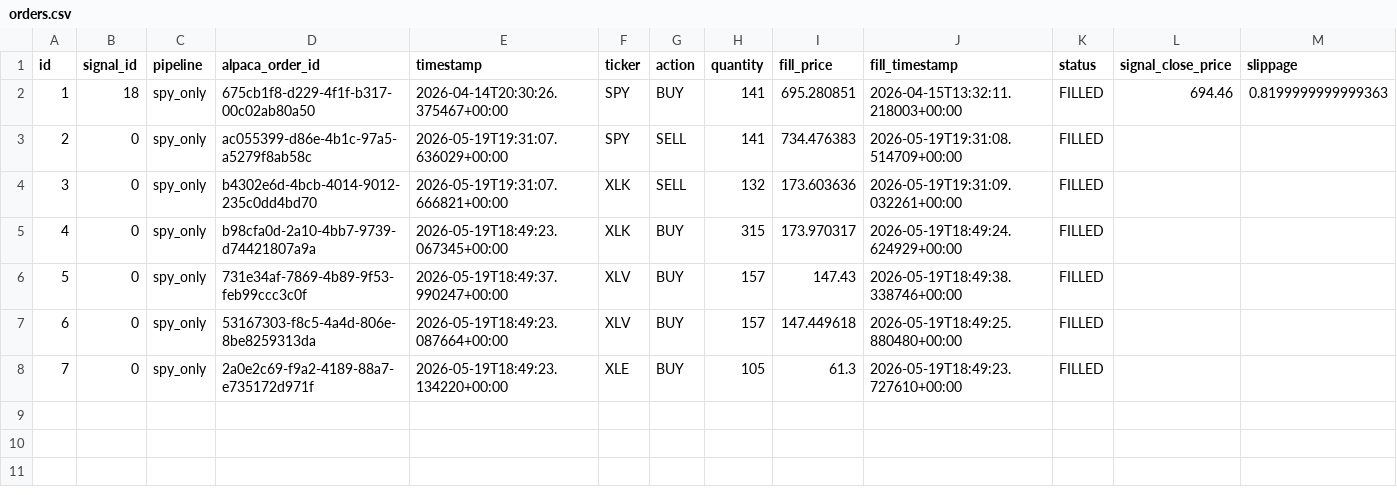
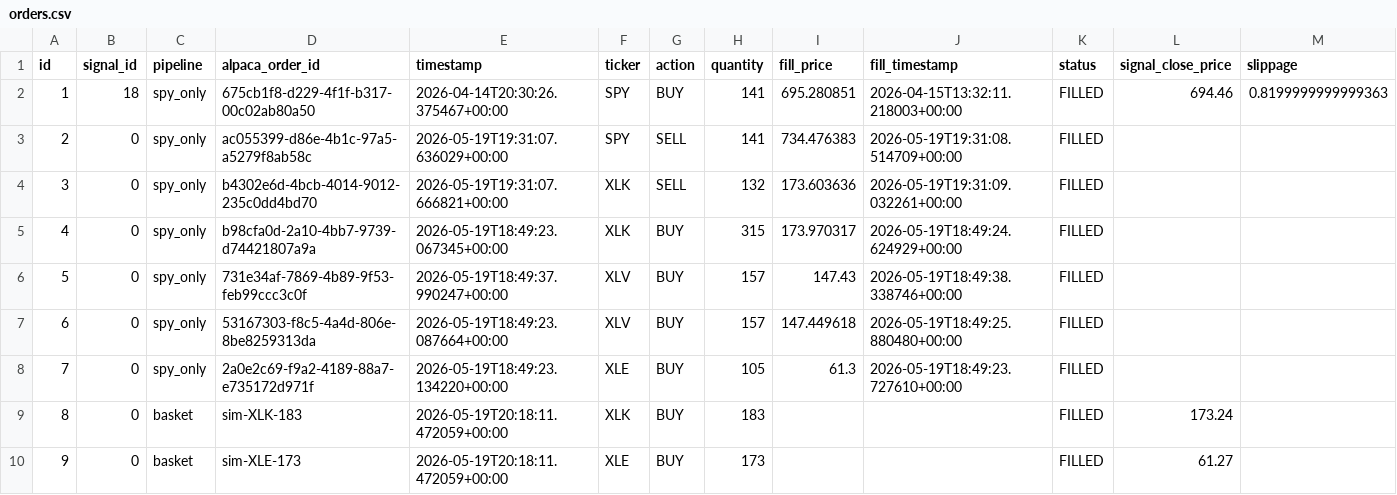
Before and after one commit to dads2busy/SchroederTrader, a CSV file: data/orders.csv, drawn as a sheet; the diff names each change by its address in the sheet, - before the commit and + after, or states it on an @@ line.

```diff
--- a/data/orders.csv
+++ b/data/orders.csv
+row 9: 8 | 0 | basket | sim-XLK-183 | 2026-05-19T20:18:11.472059+00:00 | XLK | BUY | 183 |  |  | FILLED | 173.24
+row 10: 9 | 0 | basket | sim-XLE-173 | 2026-05-19T20:18:11.472059+00:00 | XLE | BUY | 173 |  |  | FILLED | 61.27
```
Also changed, not shown: data/portfolio.csv, data/shadow_signals.csv.
